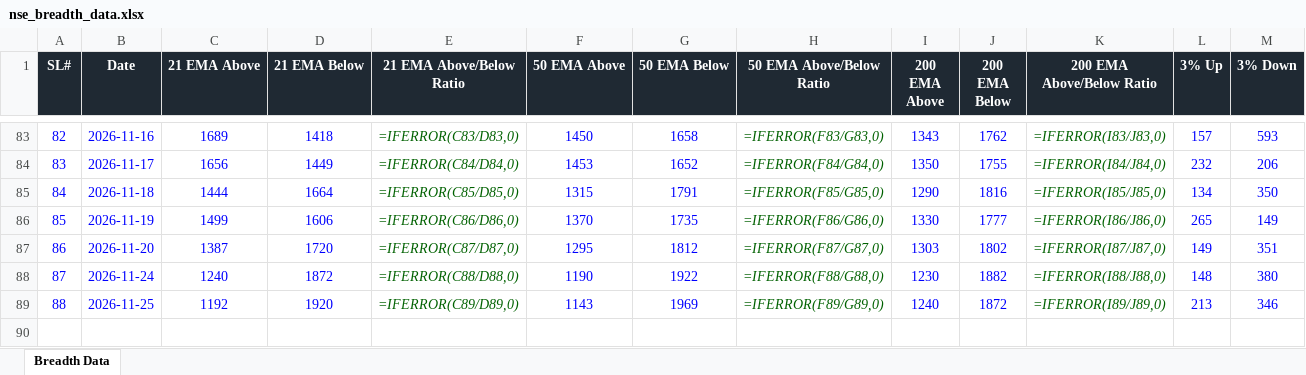
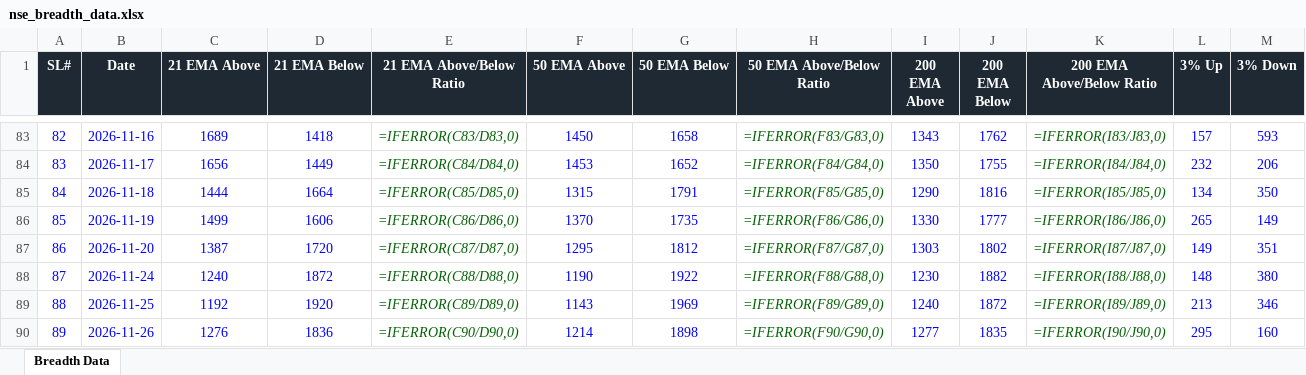
Before and after one commit to roopeshkp1987/MyTradingDashboard, an Excel workbook: data/nse_breadth_data.xlsx, sheet Breadth Data, drawn as a sheet; only a part is shown, gaps mark what is left out; values as stored, in another font and other column widths than the file's, no borders; formulas without a stored value are shown as written; rows hold the shown columns only; the diff names each change by its address in the sheet, - before the commit and + after, or states it on an @@ line.

```diff
--- a/data/nse_breadth_data.xlsx (sheet Breadth Data)
+++ b/data/nse_breadth_data.xlsx (sheet Breadth Data)
+row 90: 89 | 2026-11-26 | 1276 | 1836 | =IFERROR(C90/D90,0) | 1214 | 1898 | =IFERROR(F90/G90,0) | 1277 | 1835 | =IFERROR(I90/J90,0) | 295 | 160
```
